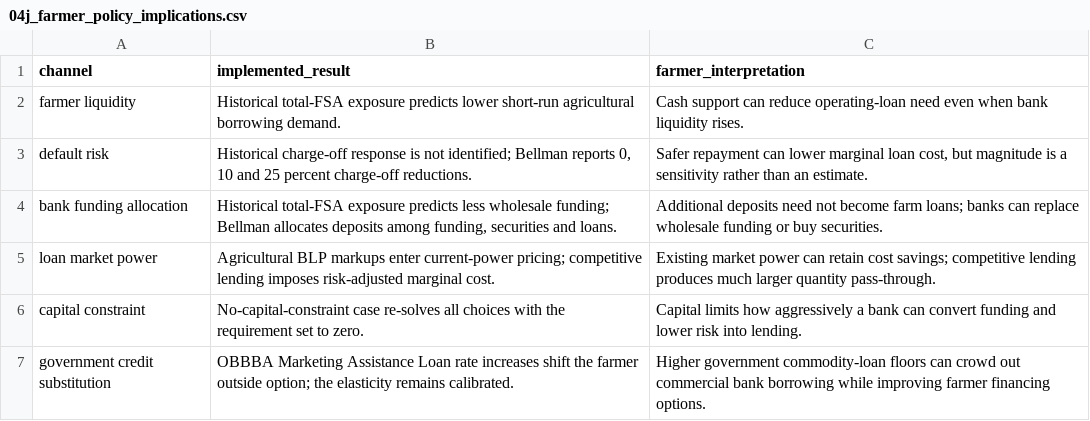
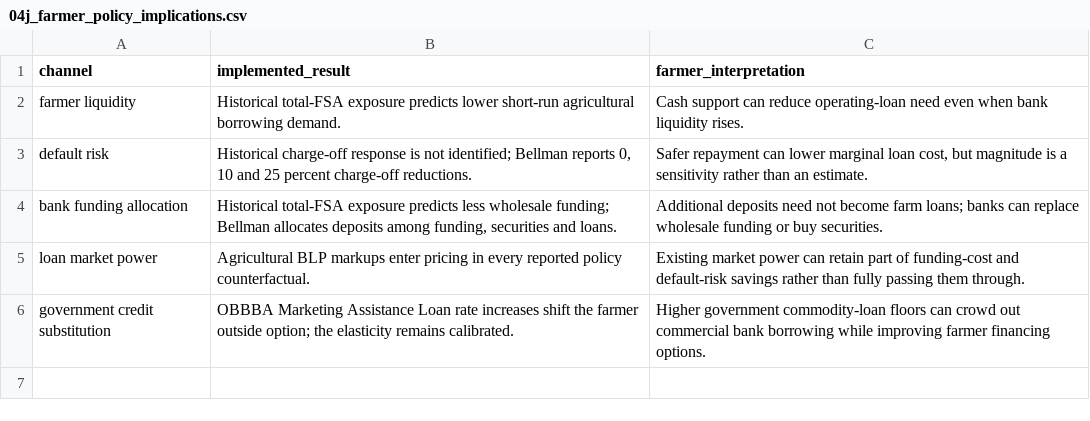
Before and after one commit to agecon-zhiningsun/ag_banking_one_big_beauty, a CSV file: output/tables/04j_policy_counterfactuals/04j_farmer_policy_implications.csv, drawn as a sheet.

```diff
--- a/output/tables/04j_policy_counterfactuals/04j_farmer_policy_implications.csv
+++ b/output/tables/04j_policy_counterfactuals/04j_farmer_policy_implications.csv
@@ -4,4 +4,3 @@ default risk,"Historical charge-off response is not identified; Bellman reports
 bank funding allocation,"Historical total-FSA exposure predicts less wholesale funding; Bellman allocates deposits among funding, securities and loans.",Additional deposits need not become farm loans; banks can replace wholesale funding or buy securities.
-loan market power,Agricultural BLP markups enter current-power pricing; competitive lending imposes risk-adjusted marginal cost.,Existing market power can retain cost savings; competitive lending produces much larger quantity pass-through.
-capital constraint,No-capital-constraint case re-solves all choices with the requirement set to zero.,Capital limits how aggressively a bank can convert funding and lower risk into lending.
+loan market power,Agricultural BLP markups enter pricing in every reported policy counterfactual.,Existing market power can retain part of funding-cost and default-risk savings rather than fully passing them through.
 government credit substitution,OBBBA Marketing Assistance Loan rate increases shift the farmer outside option; the elasticity remains calibrated.,Higher government commodity-loan floors can crowd out commercial bank borrowing while improving farmer financing options.
```
Also changed, not shown: output/tables/04i_dynamic_model/04i_wang_obbba_structural_counterfactuals.csv, 10 other files.
